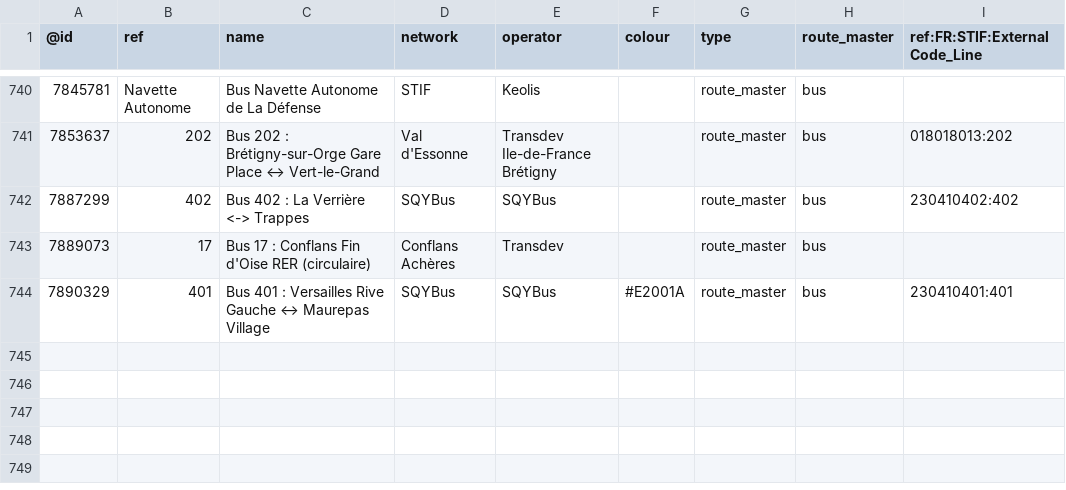
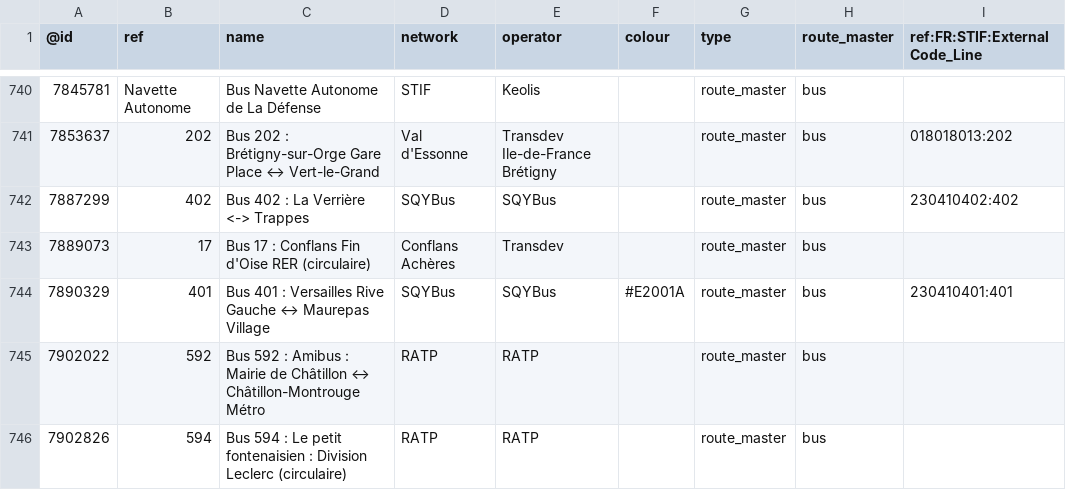
Before and after one commit to nlehuby/OSM_snippets, a CSV file: STIF-to-OSM/data/lignes.csv, drawn as a sheet; only a part is shown, gaps mark what is left out.

Commit message:
STIF - màj data

```diff
--- a/STIF-to-OSM/data/lignes.csv
+++ b/STIF-to-OSM/data/lignes.csv
@@ -744 +744,3 @@
 7890329,401,Bus 401 : Versailles Rive Gauche ↔ Maurepas Village,SQYBus,SQYBus,#E2001A,route_master,bus,230410401:401
+7902022,592,Bus 592 : Amibus : Mairie de Châtillon ↔ Châtillon-Montrouge Métro,RATP,RATP,,route_master,bus,
+7902826,594,Bus 594 : Le petit fontenaisien : Division Leclerc (circulaire),RATP,RATP,,route_master,bus,
```
Also changed, not shown: 2 other files.
